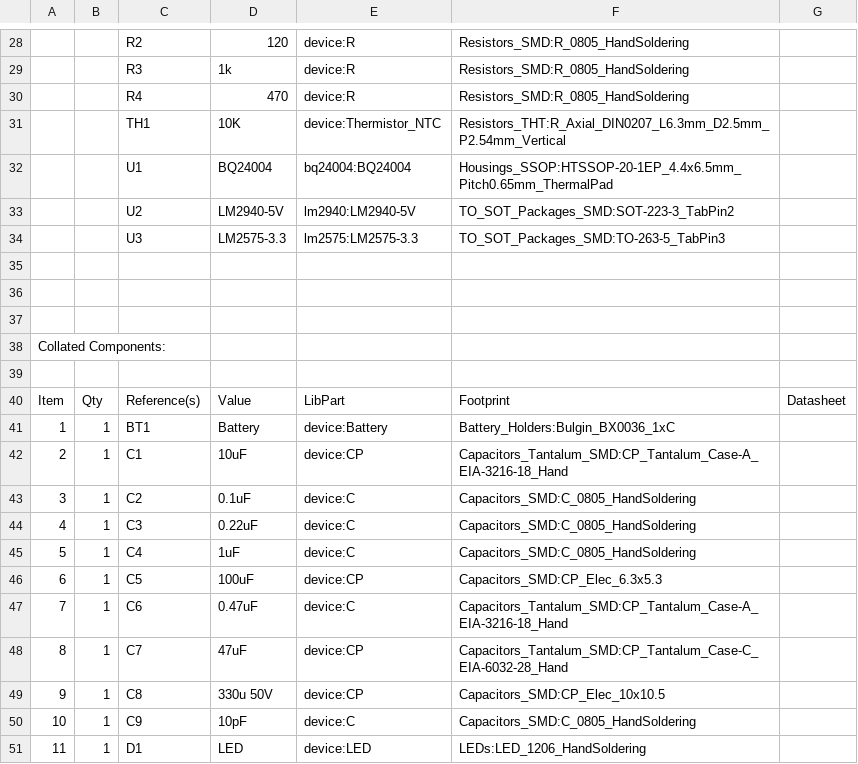
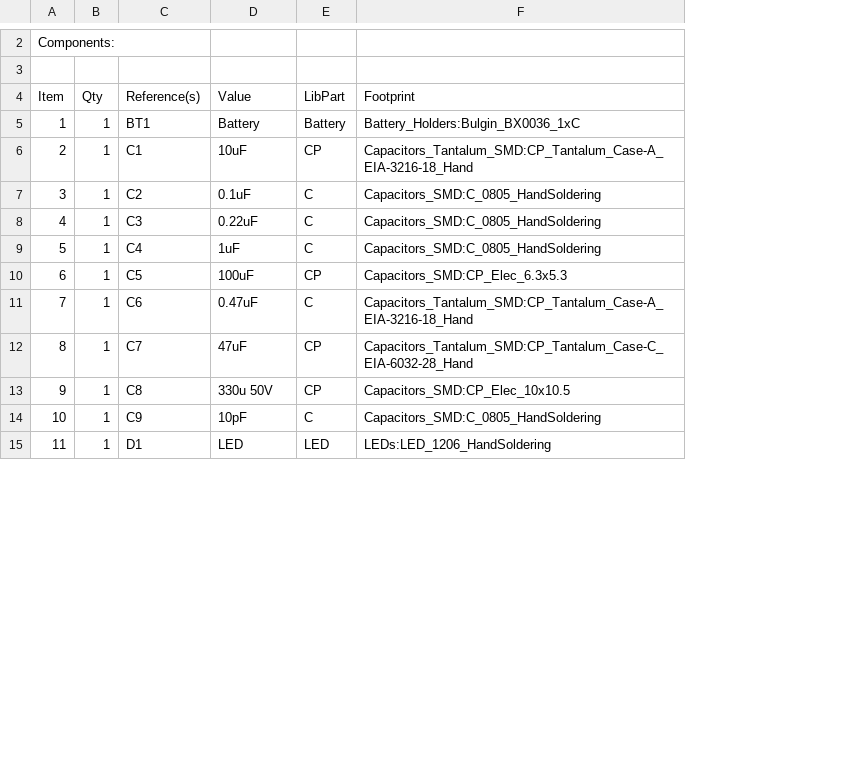
Before and after one commit to ealegremendoza/proyecto_4to, a CSV file: pcbs/cargador/cargador.csv, drawn as a sheet; only a part is shown, gaps mark what is left out; removed rows and columns are numbered as before the commit, all else as after; the diff covers the shown part only; the diff names each change by its address in the sheet, - before the commit and + after, or states it on an @@ line.

```diff
--- a/pcbs/cargador/cargador.csv
+++ b/pcbs/cargador/cargador.csv
-column E (LibPart), rows 41-51: device:Battery | device:CP | device:C | device:C | device:C | device:CP | device:C | device:CP | device:CP | device:C | device:LED
+column E (LibPart), rows 5-15: Battery | CP | C | C | C | CP | C | CP | CP | C | LED
-column G (Datasheet), empty
-row 28:  |  | R2 | 120 | device:R | Resistors_SMD:R_0805_HandSoldering
-row 29:  |  | R3 | 1k | device:R | Resistors_SMD:R_0805_HandSoldering
-row 30:  |  | R4 | 470 | device:R | Resistors_SMD:R_0805_HandSoldering
-row 31:  |  | TH1 | 10K | device:Thermistor_NTC | Resistors_THT:R_Axial_DIN0207_L6.3mm_D2.5mm_P2.54mm_Vertical
-row 32:  |  | U1 | BQ24004 | bq24004:BQ24004 | Housings_SSOP:HTSSOP-20-1EP_4.4x6.5mm_Pitch0.65mm_ThermalPad
-row 33:  |  | U2 | LM2940-5V | lm2940:LM2940-5V | TO_SOT_Packages_SMD:SOT-223-3_TabPin2
-row 34:  |  | U3 | LM2575-3.3 | lm2575:LM2575-3.3 | TO_SOT_Packages_SMD:TO-263-5_TabPin3
-row 35: (empty)
-row 36: (empty)
-row 37: (empty)
@@ column A (Item) renumbered in row 2 @@
```
Also changed, not shown: 26 removed rows elsewhere in this file, pcbs/pbase/pbase.csv, 8 other files.
